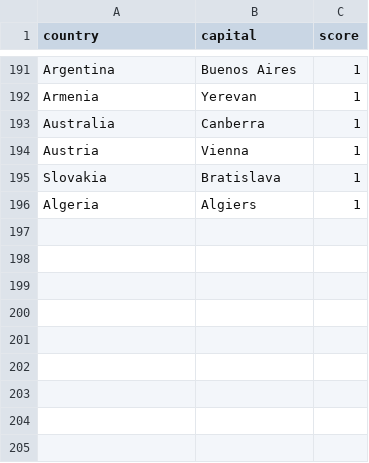
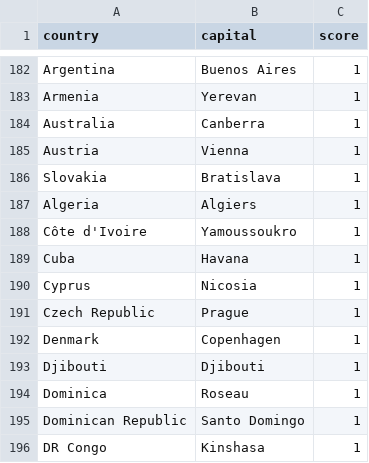
Before and after one commit to Larshalvorhansen/shanky, a CSV file: decks/c.csv, drawn as a sheet; only a part is shown, gaps mark what is left out; the diff covers the shown part only; the diff names each change by its address in the sheet, - before the commit and + after, or states it on an @@ line.

```diff
--- a/decks/c.csv
+++ b/decks/c.csv
+row 188: Côte d'Ivoire | Yamoussoukro | 1
+row 189: Cuba | Havana | 1
+row 190: Cyprus | Nicosia | 1
+row 191: Czech Republic | Prague | 1
+row 192: Denmark | Copenhagen | 1
+row 193: Djibouti | Djibouti | 1
+row 194: Dominica | Roseau | 1
+row 195: Dominican Republic | Santo Domingo | 1
+row 196: DR Congo | Kinshasa | 1
```
Also changed, not shown: 9 removed rows and 4 edited cells elsewhere in this file, 1 other file.
